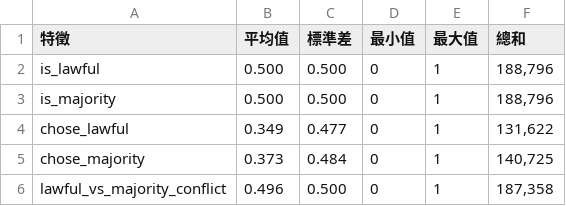
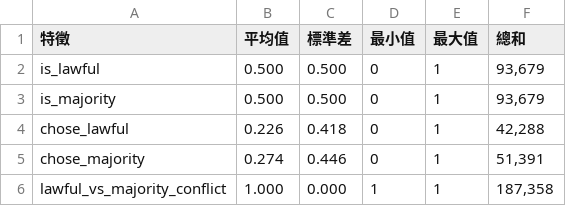
Before and after one commit to Raymond-Chen-das/ethics_prediction_analysis, a CSV file: outputs/tables/chapter2/scenario_feature_stats.csv, drawn as a sheet.

```diff
--- a/outputs/tables/chapter2/scenario_feature_stats.csv
+++ b/outputs/tables/chapter2/scenario_feature_stats.csv
@@ -1,6 +1,6 @@
 特徵,平均值,標準差,最小值,最大值,總和
-is_lawful,0.500,0.500,0,1,"188,796"
-is_majority,0.500,0.500,0,1,"188,796"
-chose_lawful,0.349,0.477,0,1,"131,622"
-chose_majority,0.373,0.484,0,1,"140,725"
-lawful_vs_majority_conflict,0.496,0.500,0,1,"187,358"
+is_lawful,0.500,0.500,0,1,"93,679"
+is_majority,0.500,0.500,0,1,"93,679"
+chose_lawful,0.226,0.418,0,1,"42,288"
+chose_majority,0.274,0.446,0,1,"51,391"
+lawful_vs_majority_conflict,1.000,0.000,1,1,"187,358"
```
Also changed, not shown: outputs/tables/chapter3/global_descriptive_stats.csv, outputs/tables/chapter3/lca_class_profiles.csv, 24 other files.
